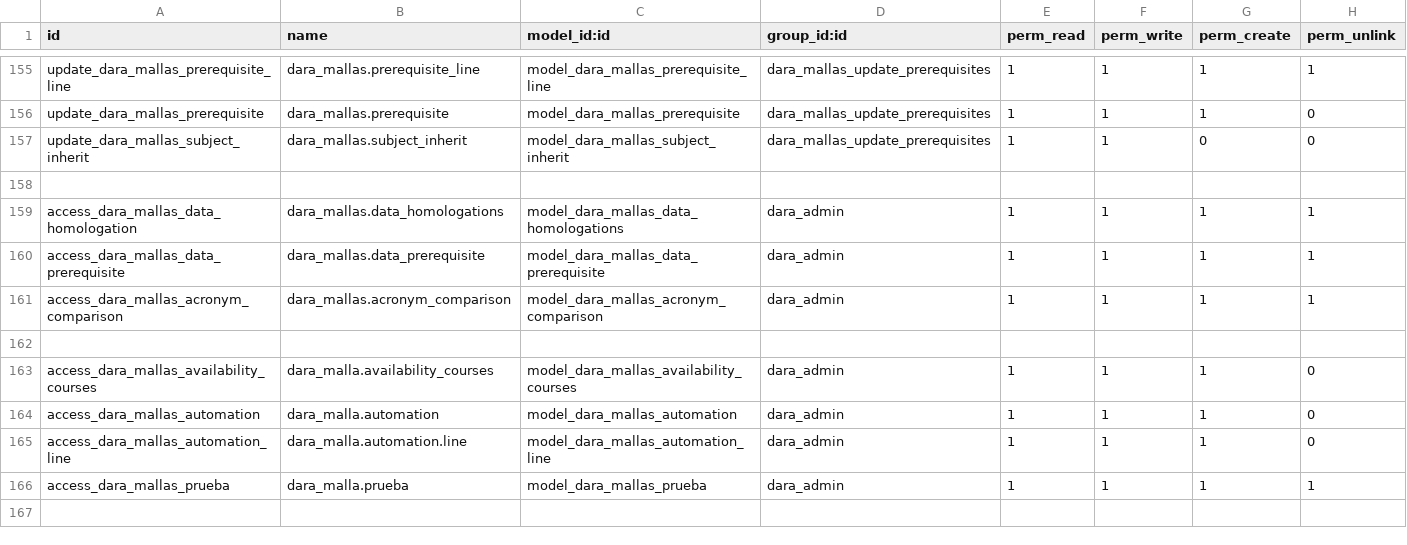
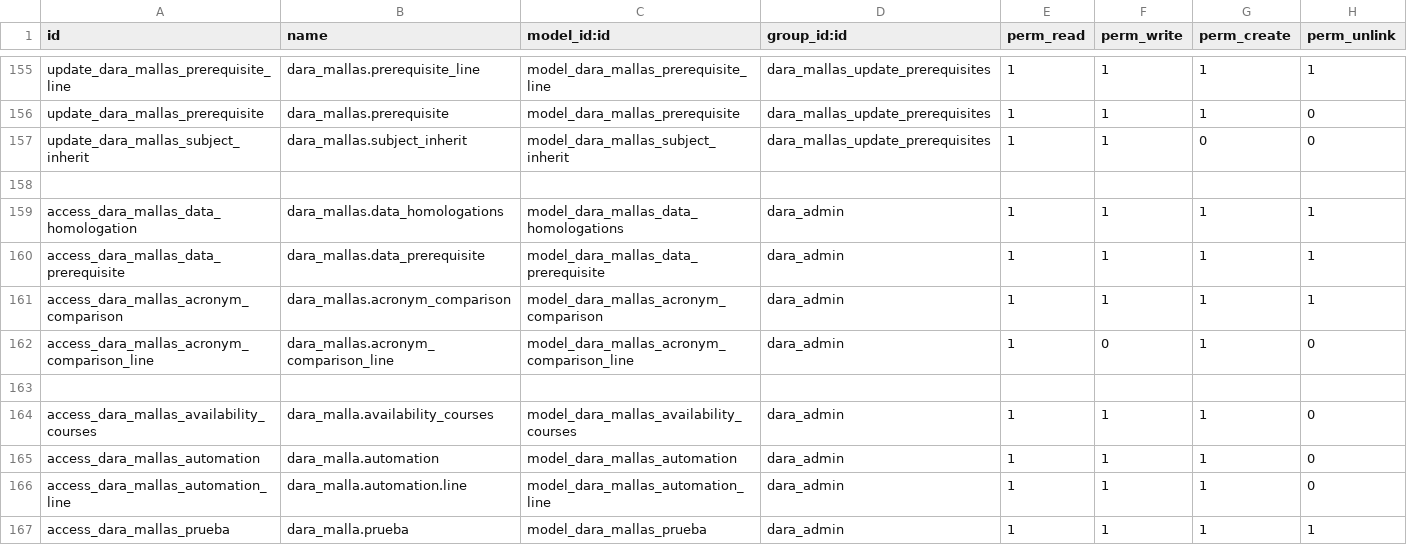
Before and after one commit to Alexander-Udla/test_dara_mallas, a CSV file: security/ir.model.access.csv, drawn as a sheet; only a part is shown, gaps mark what is left out.

```diff
--- a/security/ir.model.access.csv
+++ b/security/ir.model.access.csv
@@ -161,2 +161,3 @@ access_dara_mallas_data_prerequisite,dara_mallas.data_prerequisite,model_dara_ma
 access_dara_mallas_acronym_comparison,dara_mallas.acronym_comparison,model_dara_mallas_acronym_comparison,dara_admin,1,1,1,1
+access_dara_mallas_acronym_comparison_line,dara_mallas.acronym_comparison_line,model_dara_mallas_acronym_comparison_line,dara_admin,1,0,1,0
 
```
Also changed, not shown: 3 other files.
